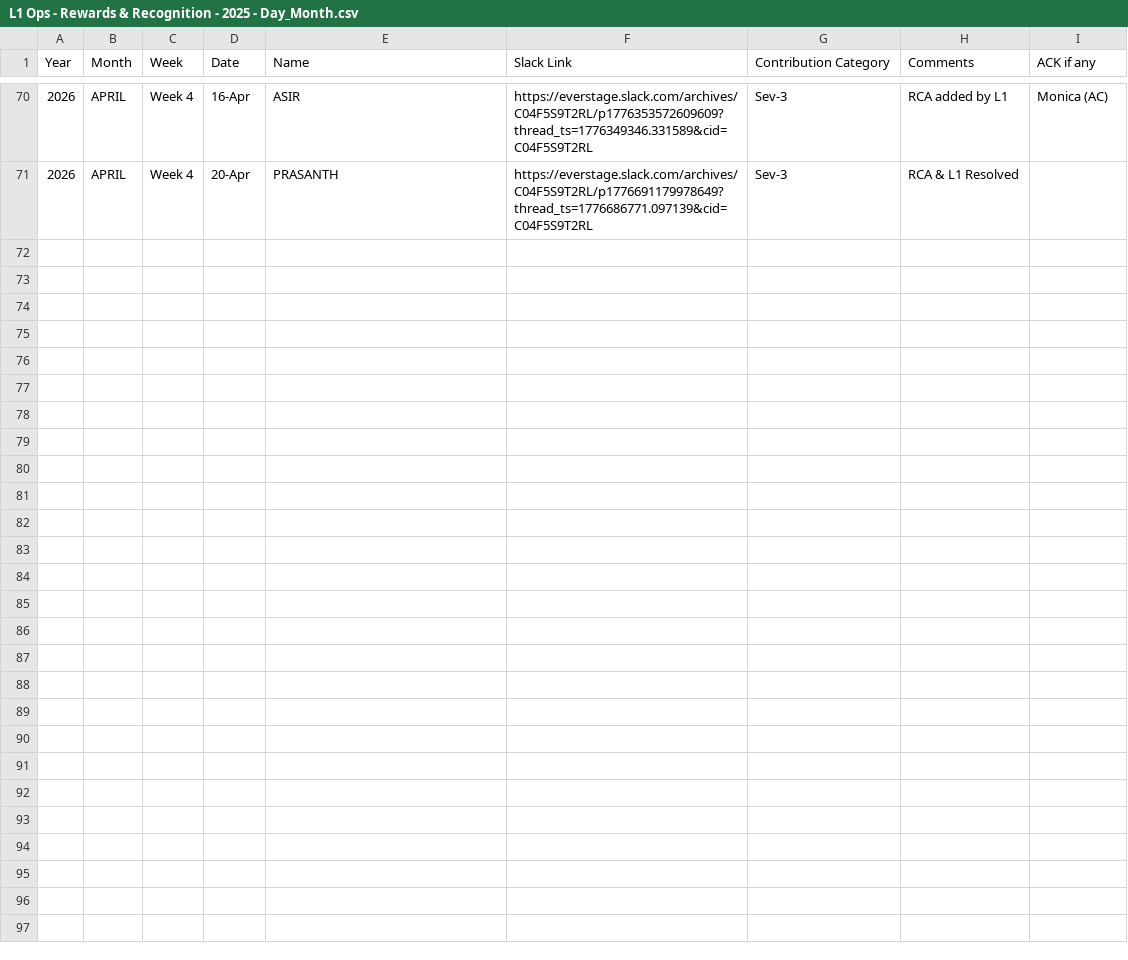
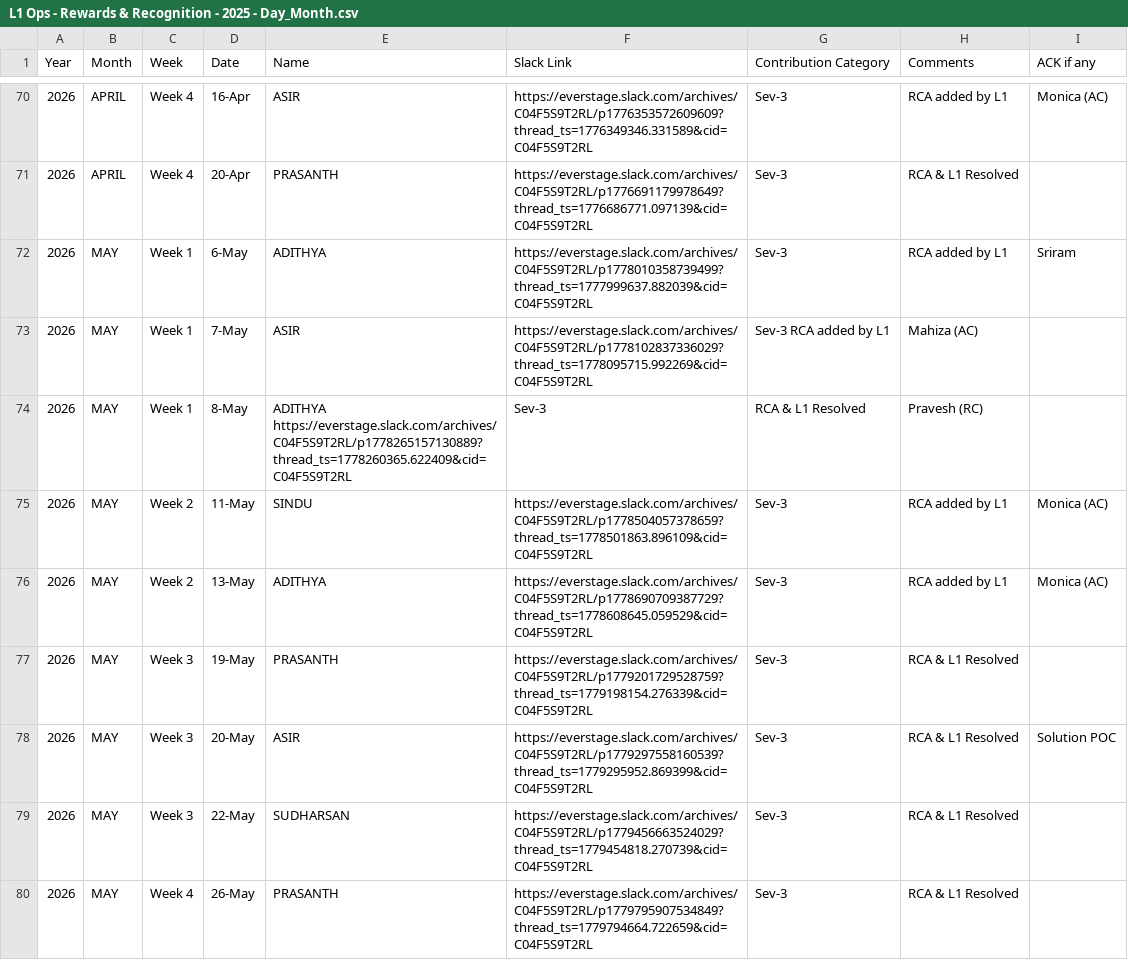
Before and after one commit to Raghul233/rr-dashboard, a CSV file: L1 Ops - Rewards & Recognition - 2025 - Day_Month.csv, drawn as a sheet; only a part is shown, gaps mark what is left out.

Commit message:
Update L1 Ops - Rewards & Recognition - 2025 - Day_Month.csv

```diff
--- a/L1 Ops - Rewards & Recognition - 2025 - Day_Month.csv
+++ b/L1 Ops - Rewards & Recognition - 2025 - Day_Month.csv
@@ -71 +71,10 @@ Year,Month,Week,Date,Name,Slack Link,Contribution Category,Comments,ACK if any
 2026,APRIL,Week 4,20-Apr,PRASANTH,https://everstage.slack.com/archives/C04F5S9T2RL/p1776691179978649?thread_ts=1776686771.097139&cid=C04F5S9T2RL,Sev-3,RCA & L1 Resolved,	
+2026,MAY,Week 1,6-May,ADITHYA,https://everstage.slack.com/archives/C04F5S9T2RL/p1778010358739499?thread_ts=1777999637.882039&cid=C04F5S9T2RL,Sev-3,RCA added by L1,Sriram
+2026,MAY,Week 1,7-May,ASIR,https://everstage.slack.com/archives/C04F5S9T2RL/p1778102837336029?thread_ts=1778095715.992269&cid=C04F5S9T2RL,Sev-3	RCA added by L1,Mahiza (AC)
+2026,MAY,Week 1,8-May,ADITHYA	https://everstage.slack.com/archives/C04F5S9T2RL/p1778265157130889?thread_ts=1778260365.622409&cid=C04F5S9T2RL,Sev-3,RCA & L1 Resolved,Pravesh (RC)
+2026,MAY,Week 2,11-May,SINDU,https://everstage.slack.com/archives/C04F5S9T2RL/p1778504057378659?thread_ts=1778501863.896109&cid=C04F5S9T2RL,Sev-3,RCA added by L1,Monica (AC)
+2026,MAY,Week 2,13-May,ADITHYA,https://everstage.slack.com/archives/C04F5S9T2RL/p1778690709387729?thread_ts=1778608645.059529&cid=C04F5S9T2RL,Sev-3,RCA added by L1,Monica (AC)
+2026,MAY,Week 3,19-May,PRASANTH,https://everstage.slack.com/archives/C04F5S9T2RL/p1779201729528759?thread_ts=1779198154.276339&cid=C04F5S9T2RL,Sev-3,RCA & L1 Resolved,
+2026,MAY,Week 3,20-May,ASIR,https://everstage.slack.com/archives/C04F5S9T2RL/p1779297558160539?thread_ts=1779295952.869399&cid=C04F5S9T2RL,Sev-3,RCA & L1 Resolved,Solution POC
+2026,MAY,Week 3,22-May,SUDHARSAN,https://everstage.slack.com/archives/C04F5S9T2RL/p1779456663524029?thread_ts=1779454818.270739&cid=C04F5S9T2RL,Sev-3,RCA & L1 Resolved,
+2026,MAY,Week 4,26-May,PRASANTH,https://everstage.slack.com/archives/C04F5S9T2RL/p1779795907534849?thread_ts=1779794664.722659&cid=C04F5S9T2RL,Sev-3,RCA & L1 Resolved,
```
